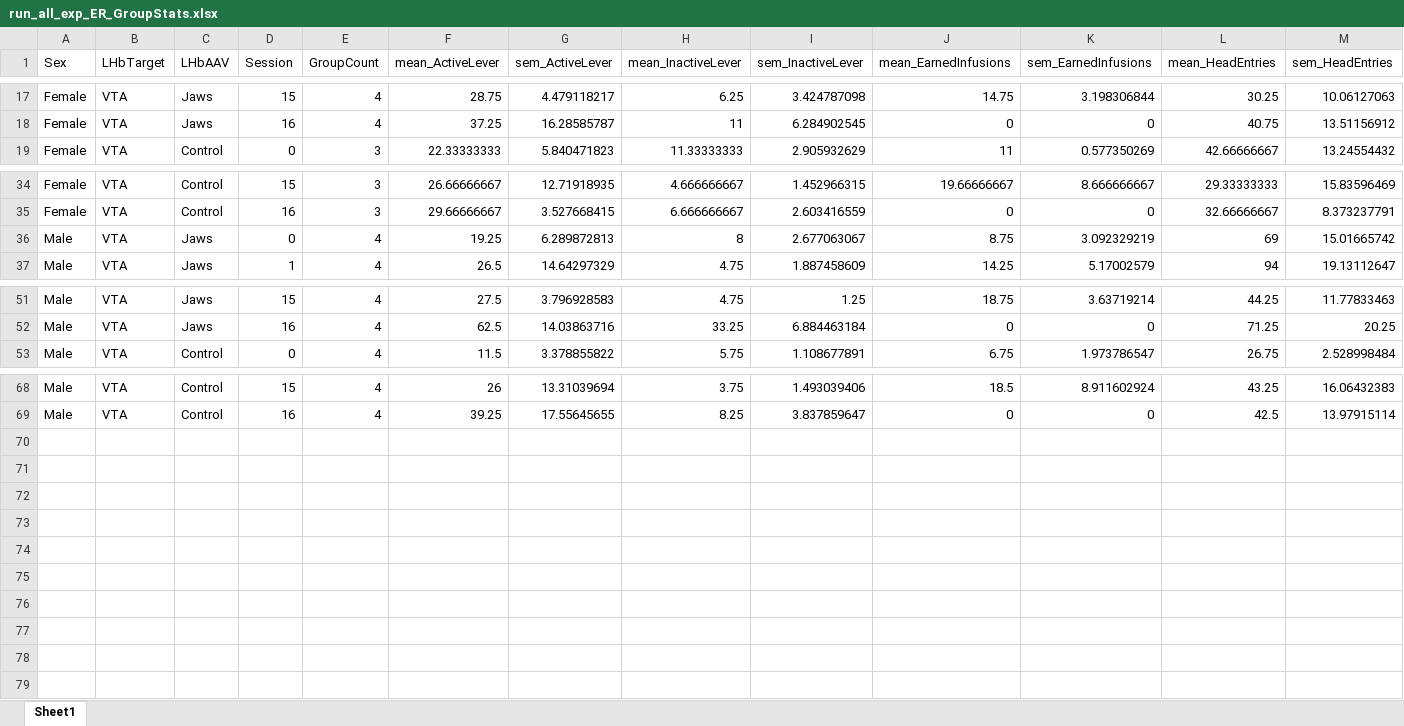
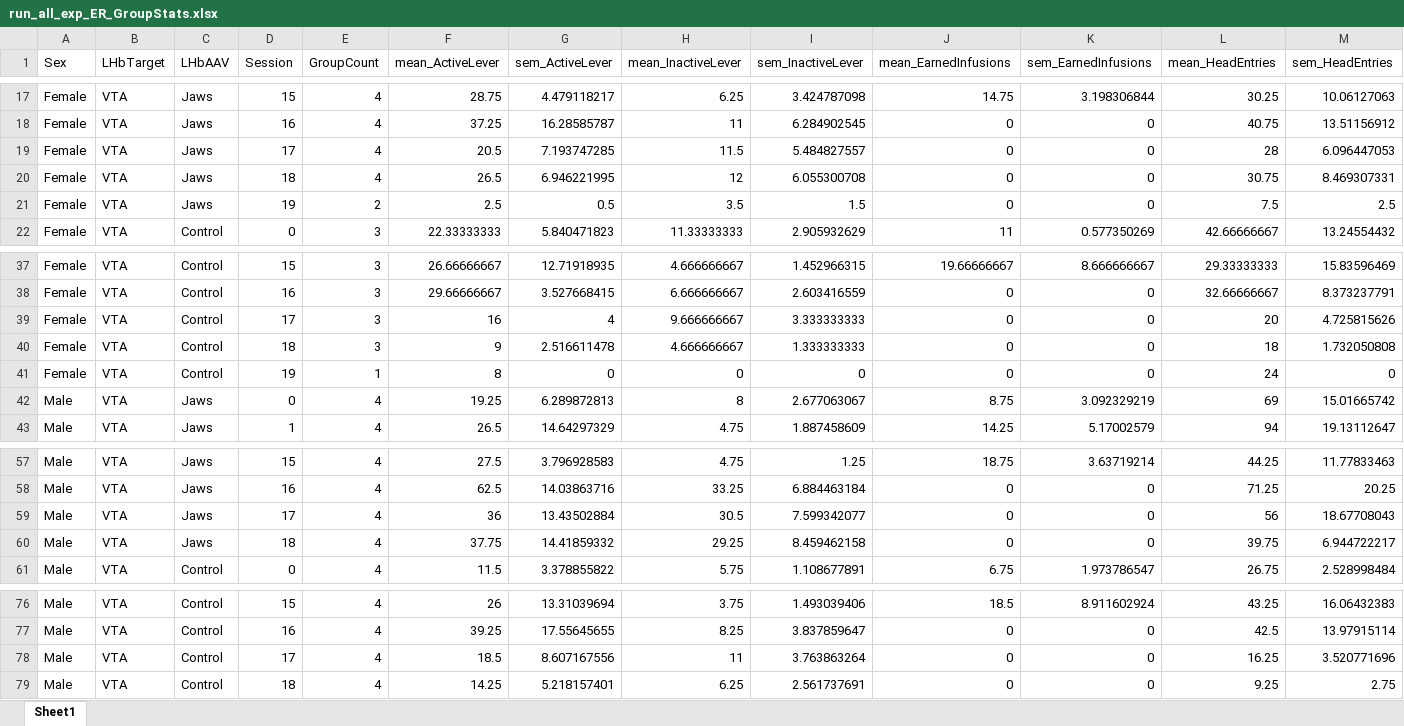
Before and after one commit to schleuf/CoffeyBehavior_Rat_LHbTargets, an Excel workbook: Outputs/Exp_all_Run_all_exclusions/Behavior Tables/run_all_exp_ER_GroupStats.xlsx, sheet Sheet1, drawn as a sheet; only a part is shown, gaps mark what is left out; values as stored, in another font and other column widths than the file's, no borders; rows hold the shown columns only; the diff names each change by its address in the sheet, - before the commit and + after, or states it on an @@ line.

```diff
--- a/Outputs/Exp_all_Run_all_exclusions/Behavior Tables/run_all_exp_ER_GroupStats.xlsx (sheet Sheet1)
+++ b/Outputs/Exp_all_Run_all_exclusions/Behavior Tables/run_all_exp_ER_GroupStats.xlsx (sheet Sheet1)
+row 19: Female | VTA | Jaws | 17 | 4 | 20.5 | 7.193747285 | 11.5 | 5.484827557 | 0 | 0 | 28 | 6.096447053
+row 20: Female | VTA | Jaws | 18 | 4 | 26.5 | 6.946221995 | 12 | 6.055300708 | 0 | 0 | 30.75 | 8.469307331
+row 21: Female | VTA | Jaws | 19 | 2 | 2.5 | 0.5 | 3.5 | 1.5 | 0 | 0 | 7.5 | 2.5
+row 39: Female | VTA | Control | 17 | 3 | 16 | 4 | 9.666666667 | 3.333333333 | 0 | 0 | 20 | 4.725815626
+row 40: Female | VTA | Control | 18 | 3 | 9 | 2.516611478 | 4.666666667 | 1.333333333 | 0 | 0 | 18 | 1.732050808
+row 41: Female | VTA | Control | 19 | 1 | 8 | 0 | 0 | 0 | 0 | 0 | 24 | 0
+row 59: Male | VTA | Jaws | 17 | 4 | 36 | 13.43502884 | 30.5 | 7.599342077 | 0 | 0 | 56 | 18.67708043
+row 60: Male | VTA | Jaws | 18 | 4 | 37.75 | 14.41859332 | 29.25 | 8.459462158 | 0 | 0 | 39.75 | 6.944722217
+row 78: Male | VTA | Control | 17 | 4 | 18.5 | 8.607167556 | 11 | 3.763863264 | 0 | 0 | 16.25 | 3.520771696
+row 79: Male | VTA | Control | 18 | 4 | 14.25 | 5.218157401 | 6.25 | 2.561737691 | 0 | 0 | 9.25 | 2.75
```
Also changed, not shown: Outputs/Exp_all_Run_all_exclusions/Behavior Tables/run_all_exp_ER_inputData.xlsx, Outputs/Exp_all_Run_all_exclusions/Behavior Tables/run_all_exp_SA_GroupStats.xlsx, 41 other files.
